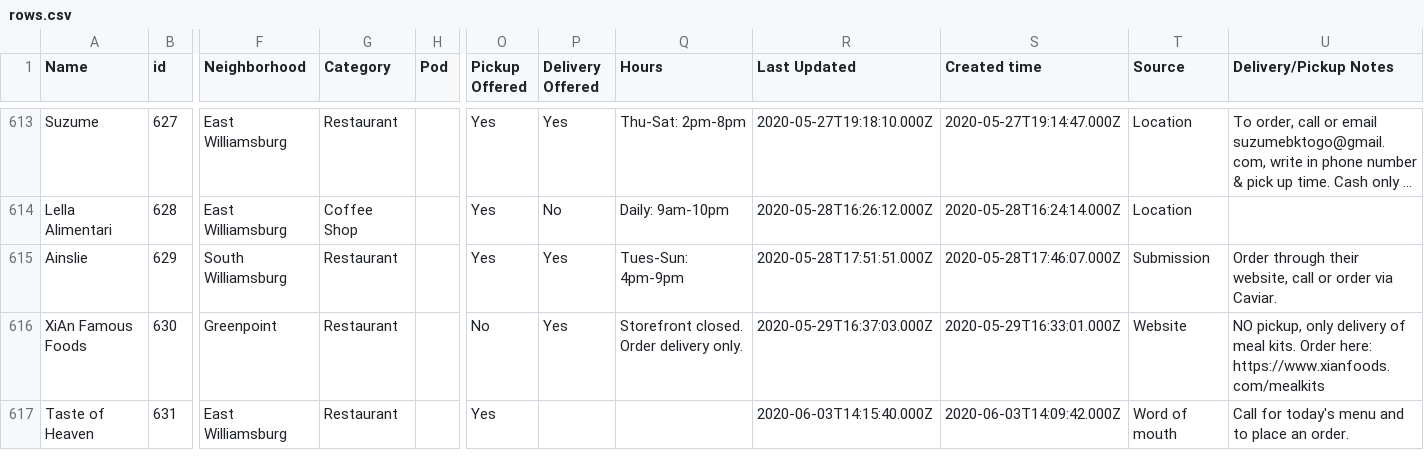
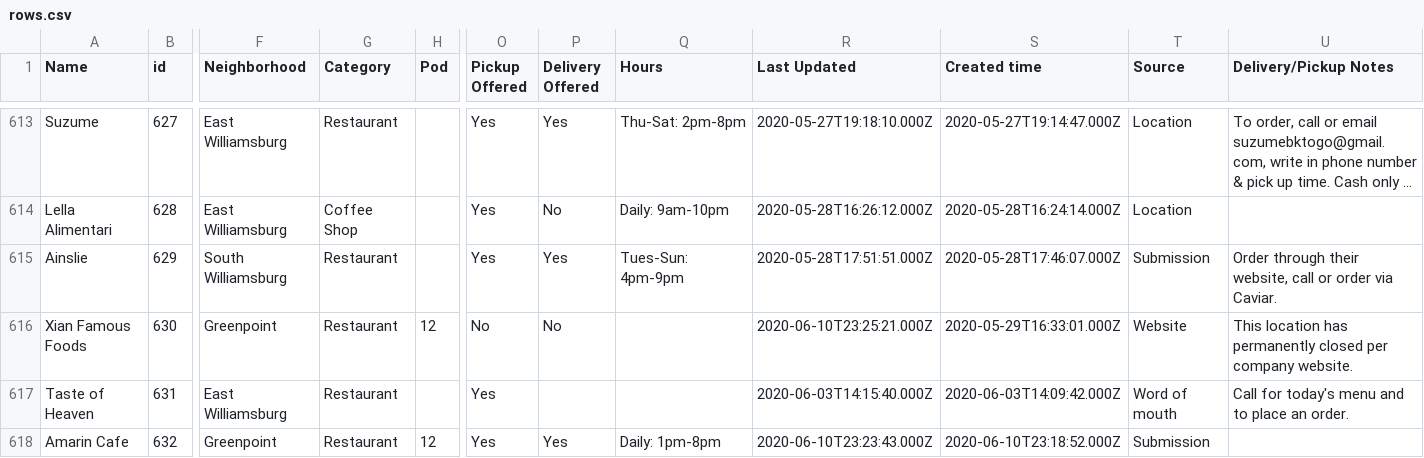
Before and after one commit to BetaNYC/open-business-directory, a CSV file: data/rows.csv, drawn as a sheet; only a part is shown, gaps mark what is left out; long unchanged cells end in …; rows hold the shown columns only; the diff names each change by its address in the sheet, - before the commit and + after, or states it on an @@ line.

Commit message:
Update rows.csv

```diff
--- a/data/rows.csv
+++ b/data/rows.csv
-A616 (Name): XiAn Famous Foods
+A616 (Name): Xian Famous Foods
-H616 (Pod): (empty)
+H616 (Pod): 12
-P616 (Delivery Offered): Yes
+P616 (Delivery Offered): No
-Q616 (Hours): Storefront closed. Order delivery only.
+Q616 (Hours): (empty)
-R616 (Last Updated): 2020-05-29T16:37:03.000Z
+R616 (Last Updated): 2020-06-10T23:25:21.000Z
-U616 (Delivery/Pickup Notes): NO pickup, only delivery of meal kits. Order here: https://www.xianfoods.com/mealkits
+U616 (Delivery/Pickup Notes): This location has permanently closed per company website.
+row 618: Amarin Cafe | 632 | Greenpoint | Restaurant | 12 | Yes | Yes | Daily: 1pm-8pm | 2020-06-10T23:23:43.000Z | 2020-06-10T23:18:52.000Z | Submission
```
